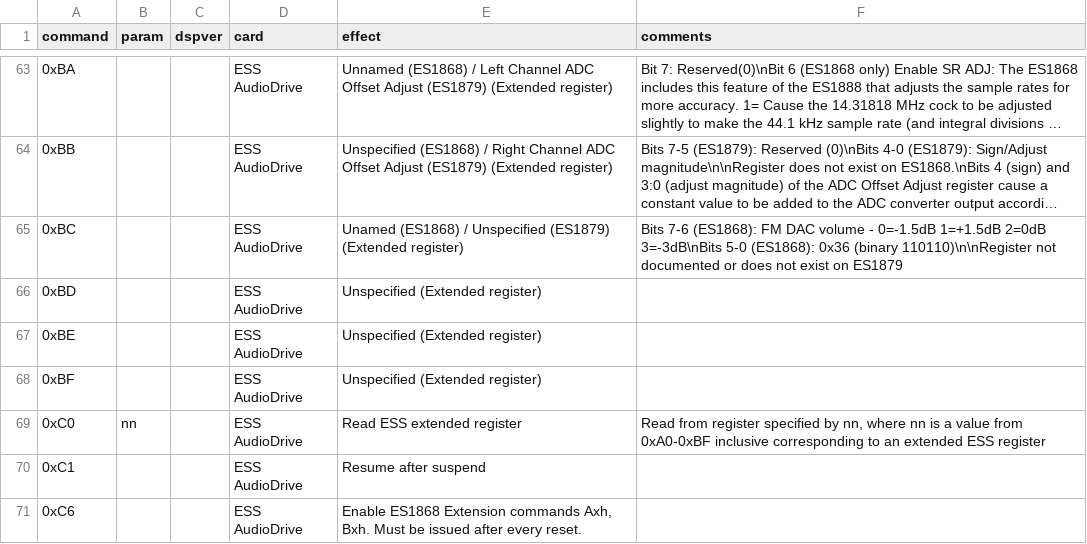
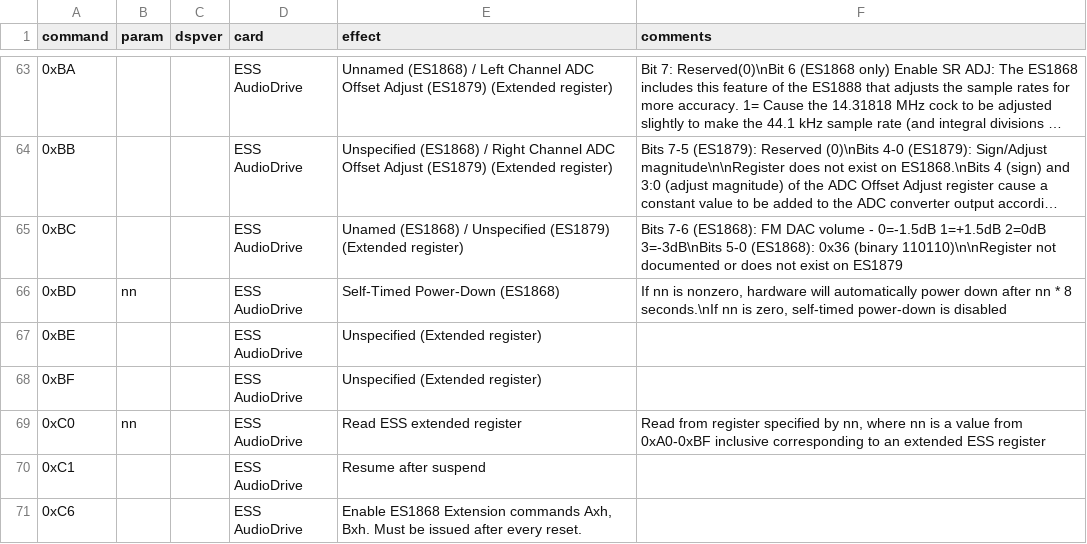
Before and after one commit to joncampbell123/a-pile-of-documentation, a CSV file: tables/sound/ibm/sound-blaster/sound-blaster-dsp-commands--hackipedia-org--hackipedia-org-sound-and-music-sound-blaster-ess-audiodrive-ess1868.csv, drawn as a sheet; only a part is shown, gaps mark what is left out; long unchanged cells end in ….

```diff
--- a/tables/sound/ibm/sound-blaster/sound-blaster-dsp-commands--hackipedia-org--hackipedia-org-sound-and-music-sound-blaster-ess-audiodrive-ess1868.csv
+++ b/tables/sound/ibm/sound-blaster/sound-blaster-dsp-commands--hackipedia-org--hackipedia-org-sound-and-music-sound-blaster-ess-audiodrive-ess1868.csv
@@ -65,3 +65,3 @@ command,param,dspver,card,effect,comments
 0xBC,,,"ESS AudioDrive","Unamed (ES1868) / Unspecified (ES1879) (Extended register)","Bits 7-6 (ES1868): FM DAC volume - 0=-1.5dB 1=+1.5dB 2=0dB 3=-3dB\nBits 5-0 (ES1868): 0x36 (binary 110110)\n\nRegister not documented or does not exist on ES1879"
-0xBD,,,"ESS AudioDrive","Unspecified (Extended register)",""
+0xBD,nn,,"ESS AudioDrive","Self-Timed Power-Down (ES1868)","If nn is nonzero, hardware will automatically power down after nn * 8 seconds.\nIf nn is zero, self-timed power-down is disabled"
 0xBE,,,"ESS AudioDrive","Unspecified (Extended register)",""
```
Also changed, not shown: 2 other files.
